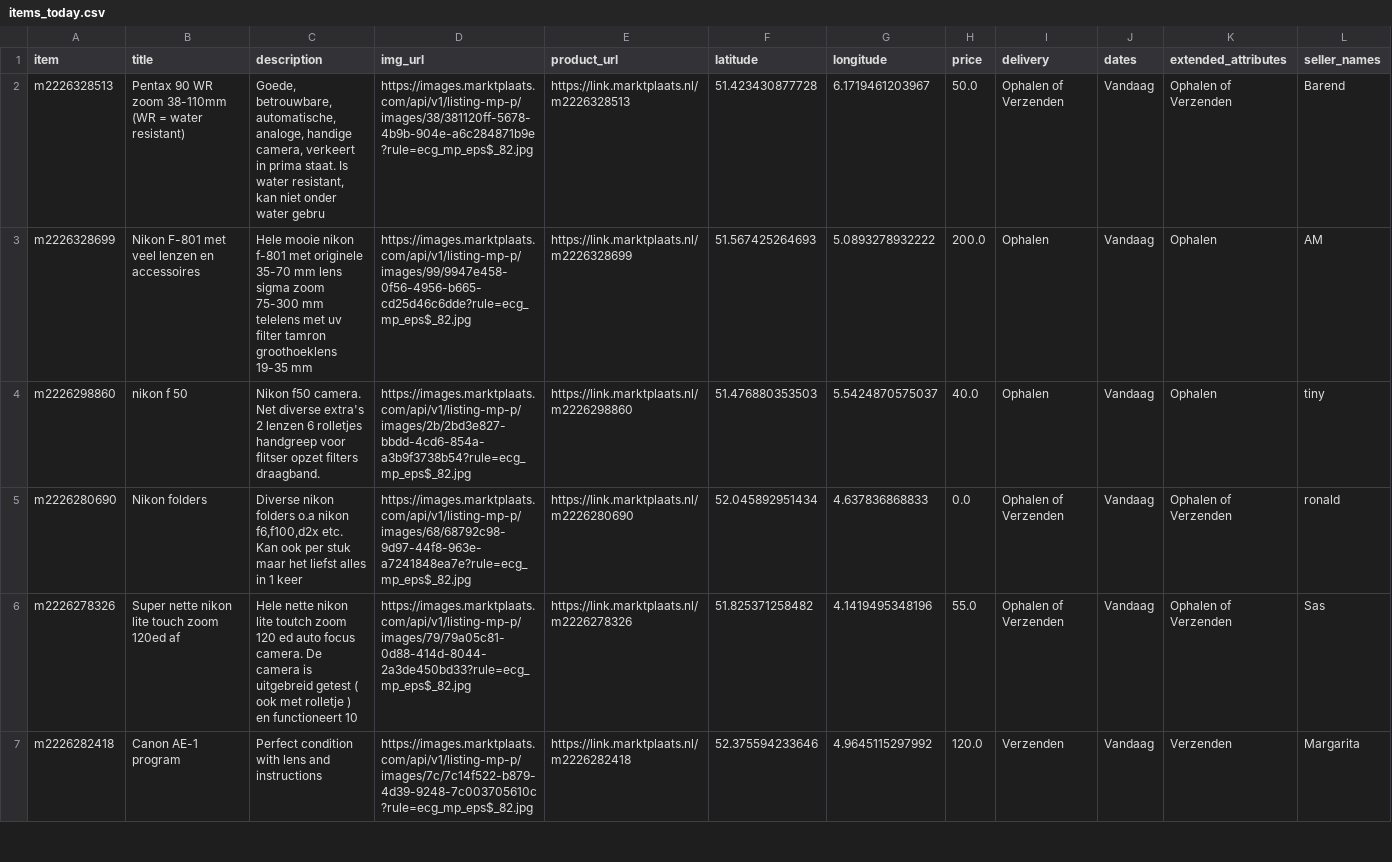
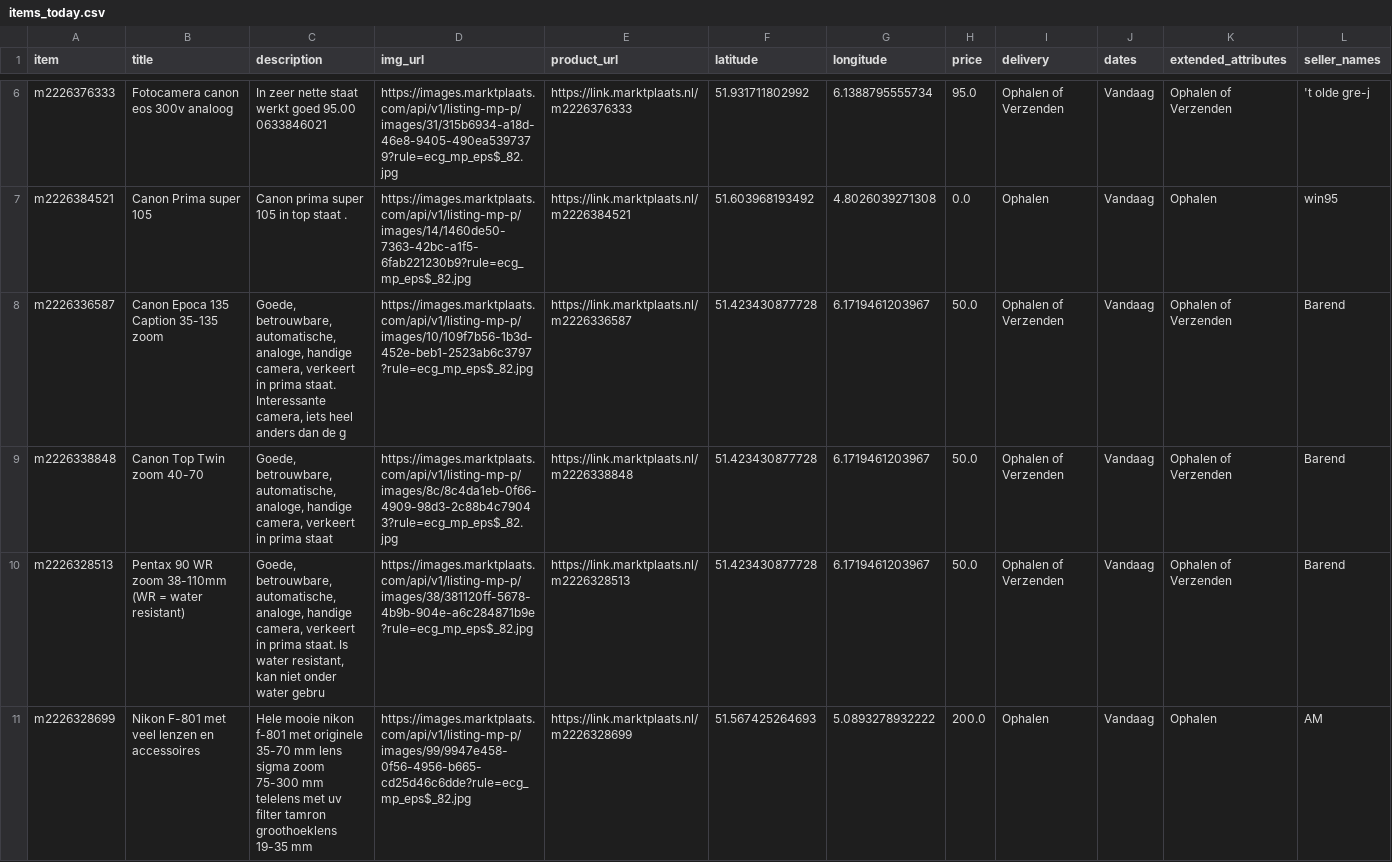
Before and after one commit to mcnakhaee/mp_notification, a CSV file: items_today.csv, drawn as a sheet; only a part is shown, gaps mark what is left out; the shorter side is filled out with more unchanged rows; the diff covers the shown part only.

```diff
--- a/items_today.csv
+++ b/items_today.csv
@@ -2 +6,5 @@ item,title,description,img_url,product_url,latitude,longitude,price,delivery,dat
+m2226376333,Fotocamera canon eos 300v analoog,In zeer nette staat werkt goed 95.00 0633846021,https://images.marktplaats.com/api/v1/listing-mp-p/images/31/315b6934-a18d-46e8-9405-490ea5397379?rule=ecg_mp_eps$_82.jpg,https://link.marktplaats.nl/m2226376333,51.931711802992,6.1388795555734,95.0,Ophalen of Verzenden,Vandaag,Ophalen of Verzenden,'t olde gre-j
+m2226384521,Canon Prima super 105,Canon prima super 105  in top staat .,https://images.marktplaats.com/api/v1/listing-mp-p/images/14/1460de50-7363-42bc-a1f5-6fab221230b9?rule=ecg_mp_eps$_82.jpg,https://link.marktplaats.nl/m2226384521,51.603968193492,4.8026039271308,0.0,Ophalen,Vandaag,Ophalen,win95
+m2226336587,Canon Epoca 135 Caption 35-135 zoom,"Goede, betrouwbare, automatische, analoge, handige camera, verkeert in prima staat. Interessante camera, iets heel anders dan de g",https://images.marktplaats.com/api/v1/listing-mp-p/images/10/109f7b56-1b3d-452e-beb1-2523ab6c3797?rule=ecg_mp_eps$_82.jpg,https://link.marktplaats.nl/m2226336587,51.423430877728,6.1719461203967,50.0,Ophalen of Verzenden,Vandaag,Ophalen of Verzenden,Barend
+m2226338848,Canon Top Twin zoom 40-70,"Goede, betrouwbare, automatische, analoge, handige camera, verkeert in prima staat",https://images.marktplaats.com/api/v1/listing-mp-p/images/8c/8c4da1eb-0f66-4909-98d3-2c88b4c79043?rule=ecg_mp_eps$_82.jpg,https://link.marktplaats.nl/m2226338848,51.423430877728,6.1719461203967,50.0,Ophalen of Verzenden,Vandaag,Ophalen of Verzenden,Barend
 m2226328513,Pentax 90 WR zoom 38-110mm (WR = water resistant),"Goede, betrouwbare, automatische, analoge, handige camera, verkeert in prima staat. Is water resistant, kan niet onder water gebru",https://images.marktplaats.com/api/v1/listing-mp-p/images/38/381120ff-5678-4b9b-904e-a6c284871b9e?rule=ecg_mp_eps$_82.jpg,https://link.marktplaats.nl/m2226328513,51.423430877728,6.1719461203967,50.0,Ophalen of Verzenden,Vandaag,Ophalen of Verzenden,Barend
```
Also changed, not shown: 4 added rows elsewhere in this file.
